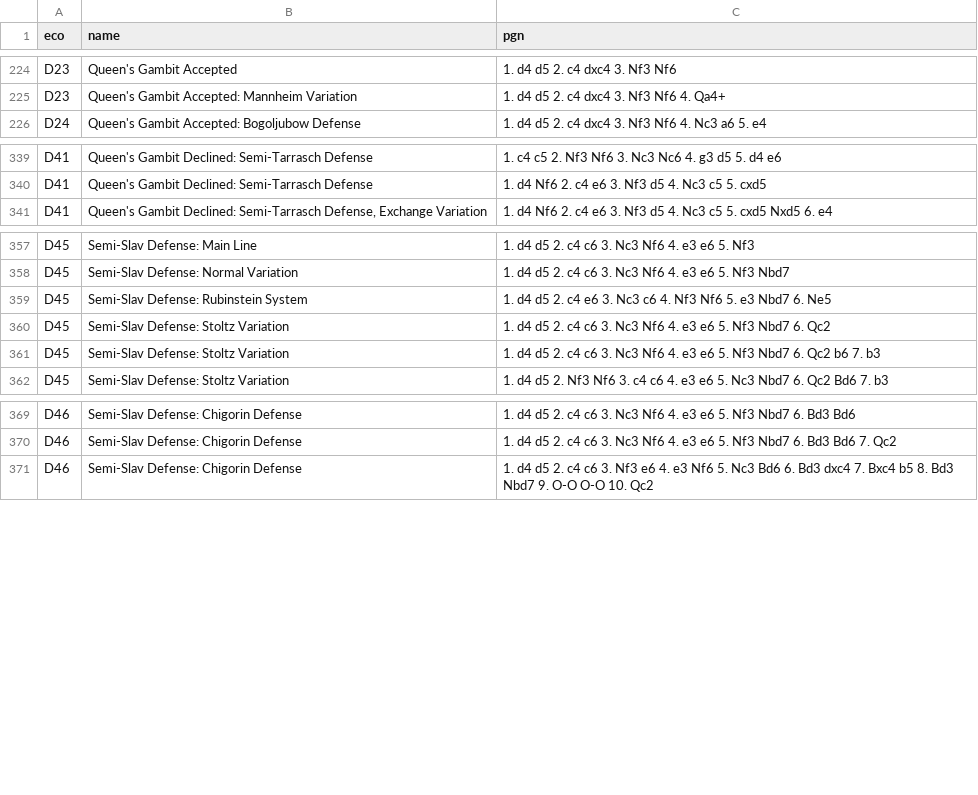
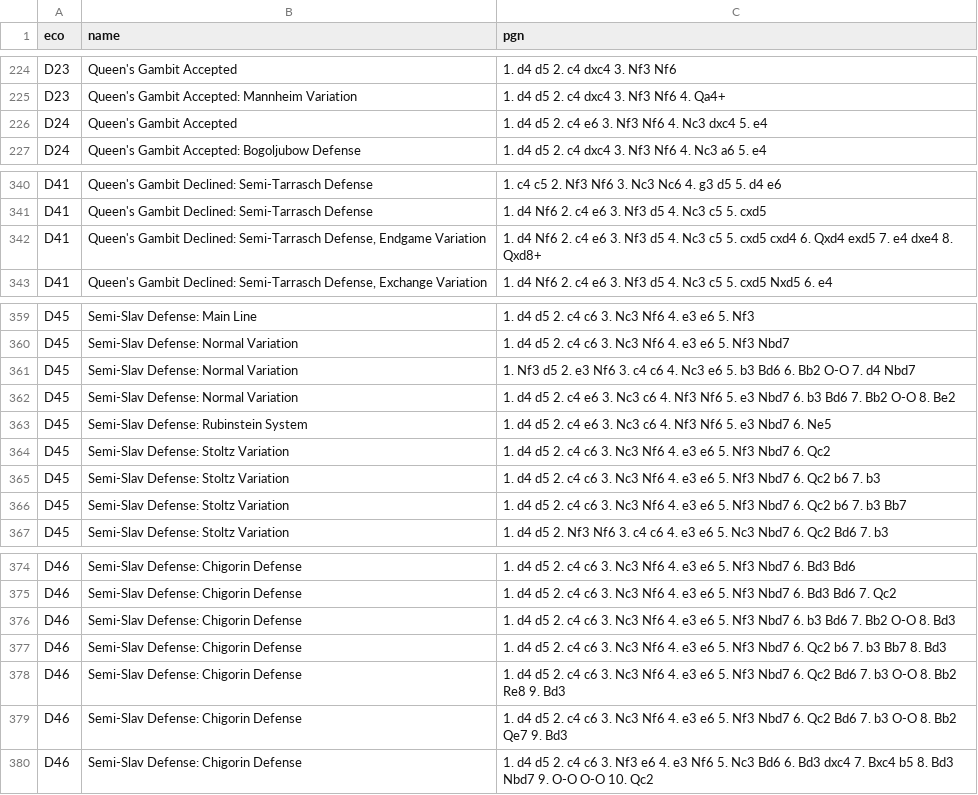
Before and after one commit to grondilu/chess, a TSV file: resources/openings/d.tsv, drawn as a sheet; only a part is shown, gaps mark what is left out; the diff names each change by its address in the sheet, - before the commit and + after, or states it on an @@ line.

```diff
--- a/resources/openings/d.tsv
+++ b/resources/openings/d.tsv
+row 226: D24 | Queen's Gambit Accepted | 1. d4 d5 2. c4 e6 3. Nf3 Nf6 4. Nc3 dxc4 5. e4
+row 342: D41 | Queen's Gambit Declined: Semi-Tarrasch Defense, Endgame Variation | 1. d4 Nf6 2. c4 e6 3. Nf3 d5 4. Nc3 c5 5. cxd5 cxd4 6. Qxd4 exd5 7. e4 dxe4 8. Qxd8+
+row 361: D45 | Semi-Slav Defense: Normal Variation | 1. Nf3 d5 2. e3 Nf6 3. c4 c6 4. Nc3 e6 5. b3 Bd6 6. Bb2 O-O 7. d4 Nbd7
+row 362: D45 | Semi-Slav Defense: Normal Variation | 1. d4 d5 2. c4 e6 3. Nc3 c6 4. Nf3 Nf6 5. e3 Nbd7 6. b3 Bd6 7. Bb2 O-O 8. Be2
+row 366: D45 | Semi-Slav Defense: Stoltz Variation | 1. d4 d5 2. c4 c6 3. Nc3 Nf6 4. e3 e6 5. Nf3 Nbd7 6. Qc2 b6 7. b3 Bb7
+row 376: D46 | Semi-Slav Defense: Chigorin Defense | 1. d4 d5 2. c4 c6 3. Nc3 Nf6 4. e3 e6 5. Nf3 Nbd7 6. b3 Bd6 7. Bb2 O-O 8. Bd3
+row 377: D46 | Semi-Slav Defense: Chigorin Defense | 1. d4 d5 2. c4 c6 3. Nc3 Nf6 4. e3 e6 5. Nf3 Nbd7 6. Qc2 b6 7. b3 Bb7 8. Bd3
+row 378: D46 | Semi-Slav Defense: Chigorin Defense | 1. d4 d5 2. c4 c6 3. Nc3 Nf6 4. e3 e6 5. Nf3 Nbd7 6. Qc2 Bd6 7. b3 O-O 8. Bb2 Re8 9. Bd3
+row 379: D46 | Semi-Slav Defense: Chigorin Defense | 1. d4 d5 2. c4 c6 3. Nc3 Nf6 4. e3 e6 5. Nf3 Nbd7 6. Qc2 Bd6 7. b3 O-O 8. Bb2 Qe7 9. Bd3
```
Also changed, not shown: resources/openings/a.tsv, resources/openings/b.tsv, 3 other files.
